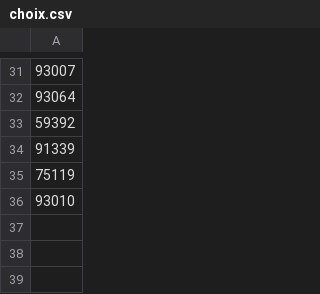
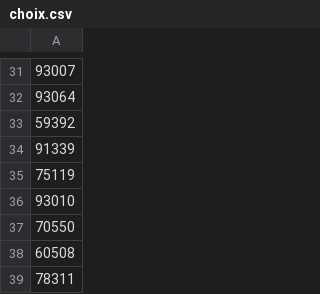
Before and after one commit to beababa/L6ECSIG, a CSV file: data/choix.csv, drawn as a sheet; only a part is shown, gaps mark what is left out; the diff names each change by its address in the sheet, - before the commit and + after, or states it on an @@ line.

```diff
--- a/data/choix.csv
+++ b/data/choix.csv
+row 37: 70550
+row 38: 60508
+row 39: 78311
```
Also changed, not shown: 35 other files.
